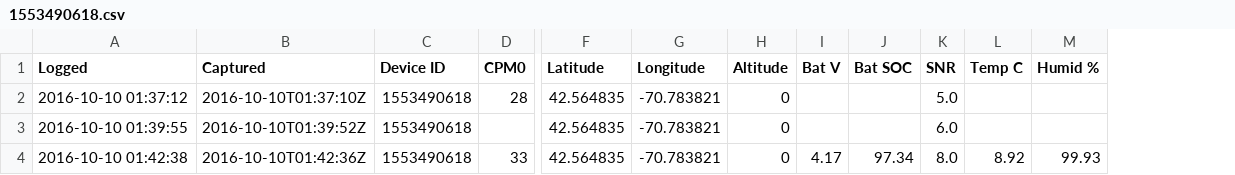
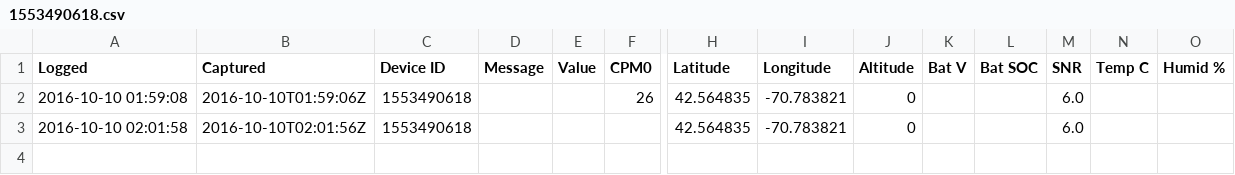
Before and after one commit to Safecast/TTServe, a CSV file: log/1553490618.csv, drawn as a sheet; only a part is shown, gaps mark what is left out; removed rows and columns are numbered as before the commit, all else as after; rows hold the shown columns only; the diff names each change by its address in the sheet, - before the commit and + after, or states it on an @@ line.

```diff
--- a/log/1553490618.csv
+++ b/log/1553490618.csv
+column D (Message), empty
+column E (Value), empty
-A2 (Logged): 2016-10-10 01:37:12
+A2 (Logged): 2016-10-10 01:59:08
-B2 (Captured): 2016-10-10T01:37:10Z
+B2 (Captured): 2016-10-10T01:59:06Z
-F2 (CPM0): 28
+F2 (CPM0): 26
-M2 (SNR): 5.0
+M2 (SNR): 6.0
-A3 (Logged): 2016-10-10 01:39:55
+A3 (Logged): 2016-10-10 02:01:58
-B3 (Captured): 2016-10-10T01:39:52Z
+B3 (Captured): 2016-10-10T02:01:56Z
-row 4: 2016-10-10 01:42:38 | 2016-10-10T01:42:36Z | 1553490618 | 33 | 42.564835 | -70.783821 | 0 | 4.17 | 97.34 | 8.0 | 8.92 | 99.93
```
Also changed, not shown: log/2043926292.csv, 1 other file.
